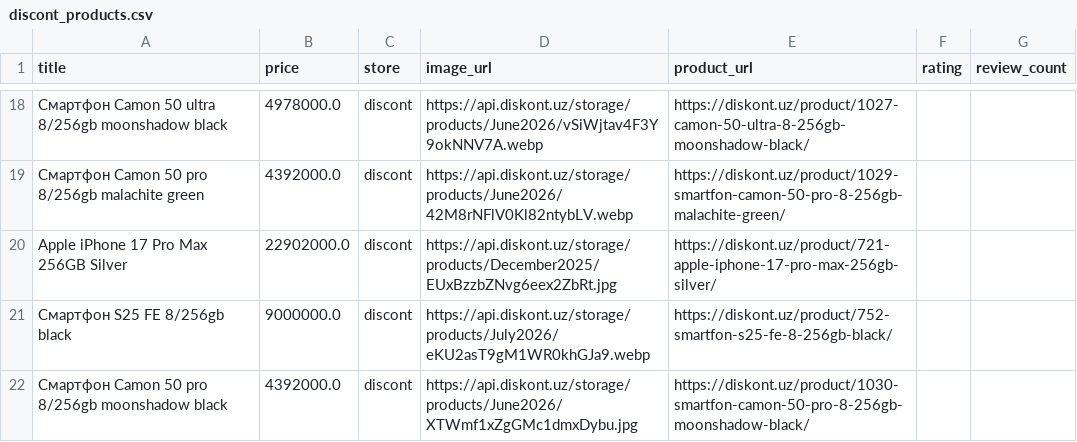
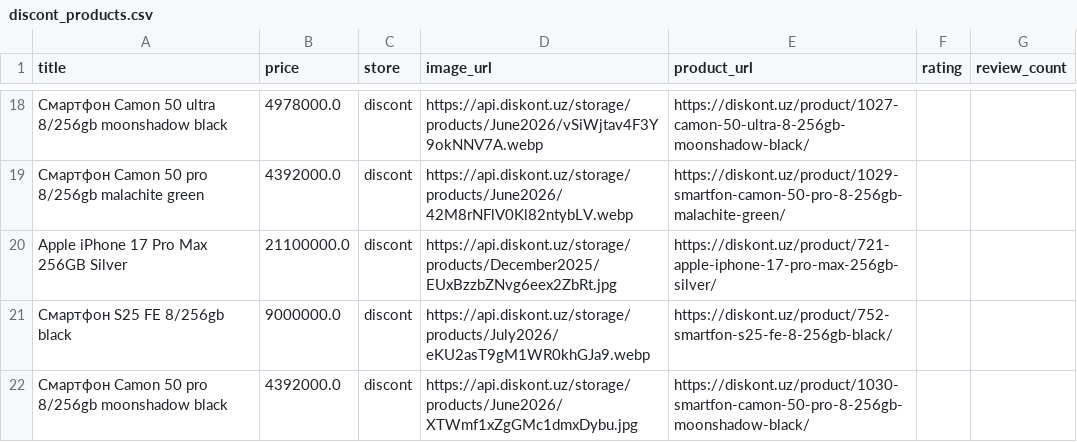
Before and after one commit to soliha10/full-bazar, a CSV file: data/discont_products.csv, drawn as a sheet; only a part is shown, gaps mark what is left out; the diff names each change by its address in the sheet, - before the commit and + after, or states it on an @@ line.

```diff
--- a/data/discont_products.csv
+++ b/data/discont_products.csv
-B20 (price): 22902000.0
+B20 (price): 21100000.0
```
Also changed, not shown: data/beemarket_products.csv, data/chakana_products.csv, 12 other files.
